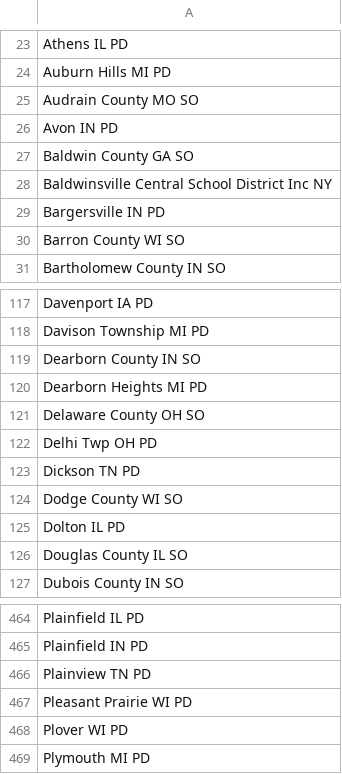
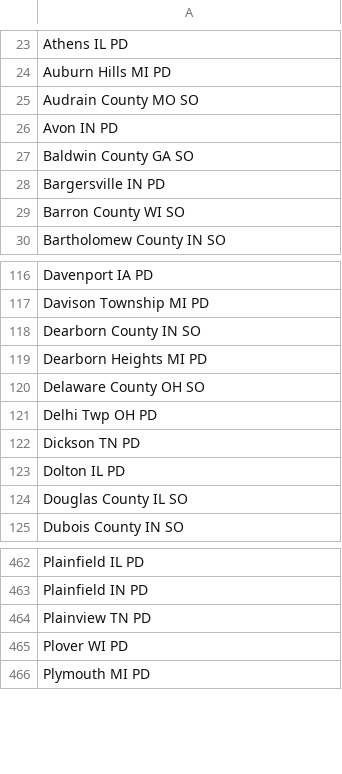
Before and after one commit to Cantica-Systems/kent-co-mi-flock, a CSV file: data/wyoming-city-pd/sharing_inbound.csv, drawn as a sheet; only a part is shown, gaps mark what is left out; the diff names each change by its address in the sheet, - before the commit and + after, or states it on an @@ line.

```diff
--- a/data/wyoming-city-pd/sharing_inbound.csv
+++ b/data/wyoming-city-pd/sharing_inbound.csv
-row 28: Baldwinsville Central School District Inc NY
-row 124: Dodge County WI SO
-row 467: Pleasant Prairie WI PD
```
Also changed, not shown: data/wyoming-city-pd/2026-09.csv, data/wyoming-city-pd/sharing_outbound.csv, 4 other files.
